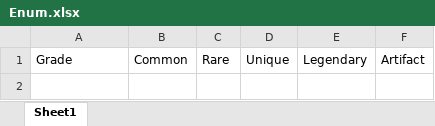
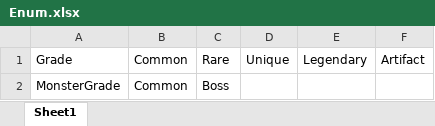
Before and after one commit to thn011-create/TheLegendoftheArcher_8team, an Excel workbook: Util/ExcelToJsonWizard.v1.0.6/excel_files/Enum.xlsx, sheet Sheet1, drawn as a sheet; values as stored, in another font and other column widths than the file's, no borders; the diff names each change by its address in the sheet, - before the commit and + after, or states it on an @@ line.

```diff
--- a/Util/ExcelToJsonWizard.v1.0.6/excel_files/Enum.xlsx (sheet Sheet1)
+++ b/Util/ExcelToJsonWizard.v1.0.6/excel_files/Enum.xlsx (sheet Sheet1)
+row 2: MonsterGrade | Common | Boss
```
Also changed, not shown: Util/ExcelToJsonWizard.v1.0.6/excel_files/WeaponInfo.xlsx, 18 other files.
